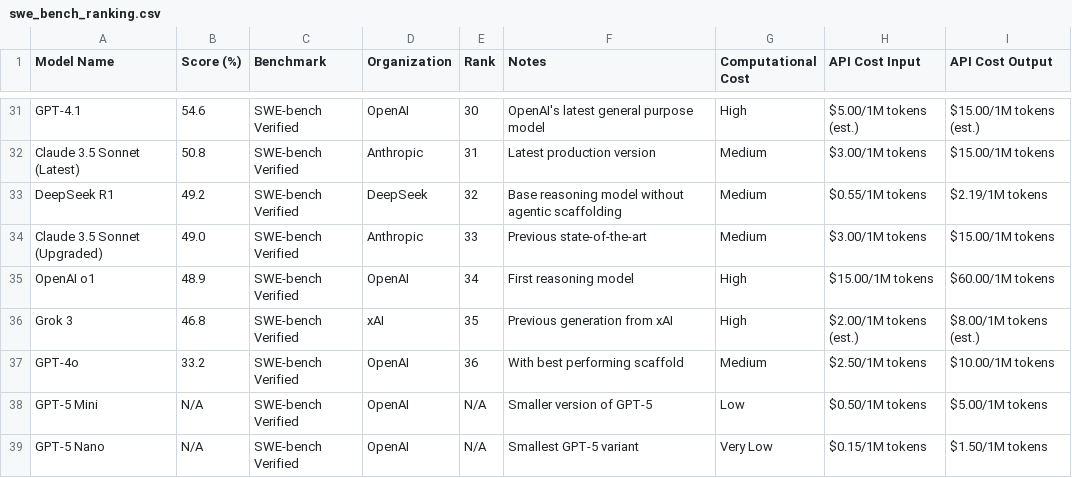
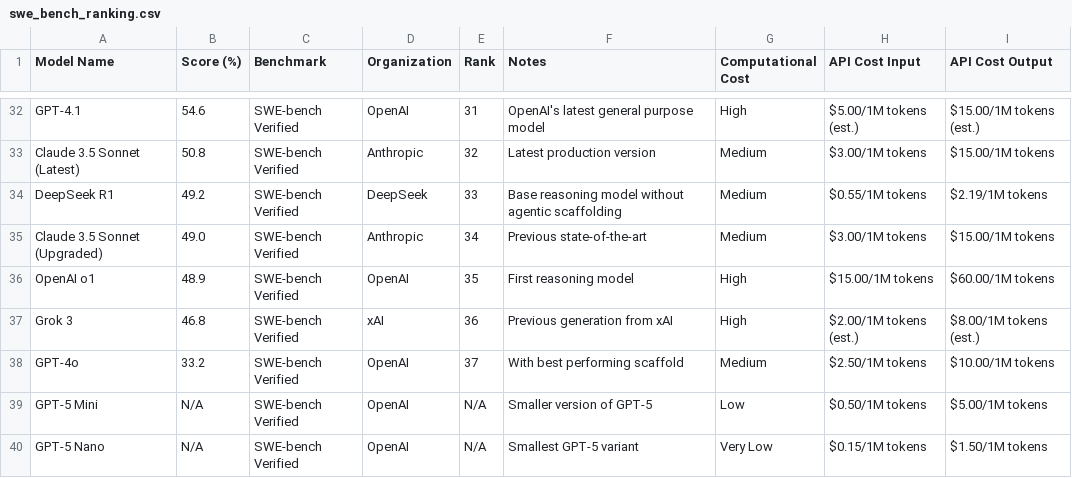
Before and after one commit to dendron542/SWE_benchmarks_info, a CSV file: swe_bench_ranking.csv, drawn as a sheet; only a part is shown, gaps mark what is left out; addresses are those after the commit; the diff covers the shown part only; the diff names each change by its address in the sheet, - before the commit and + after, or states it on an @@ line.

```diff
--- a/swe_bench_ranking.csv
+++ b/swe_bench_ranking.csv
-E32 (Rank): 30
+E32 (Rank): 31
-E33 (Rank): 31
+E33 (Rank): 32
-E34 (Rank): 32
+E34 (Rank): 33
-E35 (Rank): 33
+E35 (Rank): 34
-E36 (Rank): 34
+E36 (Rank): 35
-E37 (Rank): 35
+E37 (Rank): 36
-E38 (Rank): 36
+E38 (Rank): 37
```
Also changed, not shown: 1 added row and 26 edited cells elsewhere in this file, 2 other files.
